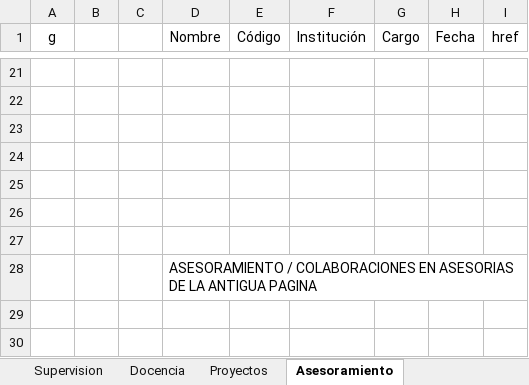
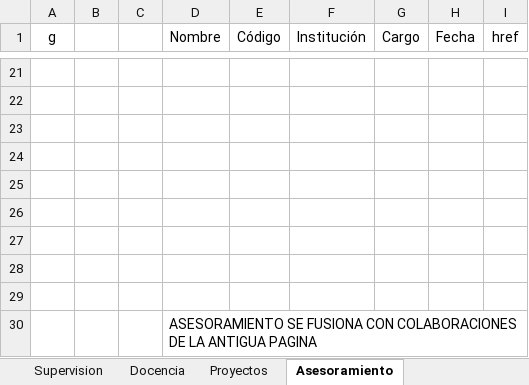
Before and after one commit to calmarti/GemasPersonalWeb, an Excel workbook: Para.Ivan_Pagina web.xlsx, sheet Asesoramiento, drawn as a sheet; only a part is shown, gaps mark what is left out; values as stored, in another font and other column widths than the file's, no borders; addresses are those after the commit; the diff names each change by its address in the sheet, - before the commit and + after, or states it on an @@ line.

Commit message:
fusión componentes vacíos asesorías y colaboraciones

```diff
--- a/Para.Ivan_Pagina web.xlsx (sheet Asesoramiento)
+++ b/Para.Ivan_Pagina web.xlsx (sheet Asesoramiento)
+row 28: (empty)
+row 29: (empty)
-D30 (Nombre): ASESORAMIENTO / COLABORACIONES EN ASESORIAS DE LA…
+D30 (Nombre): ASESORAMIENTO SE FUSIONA CON COLABORACIONES DE LA…
```
Also changed, not shown: 7 other files.
